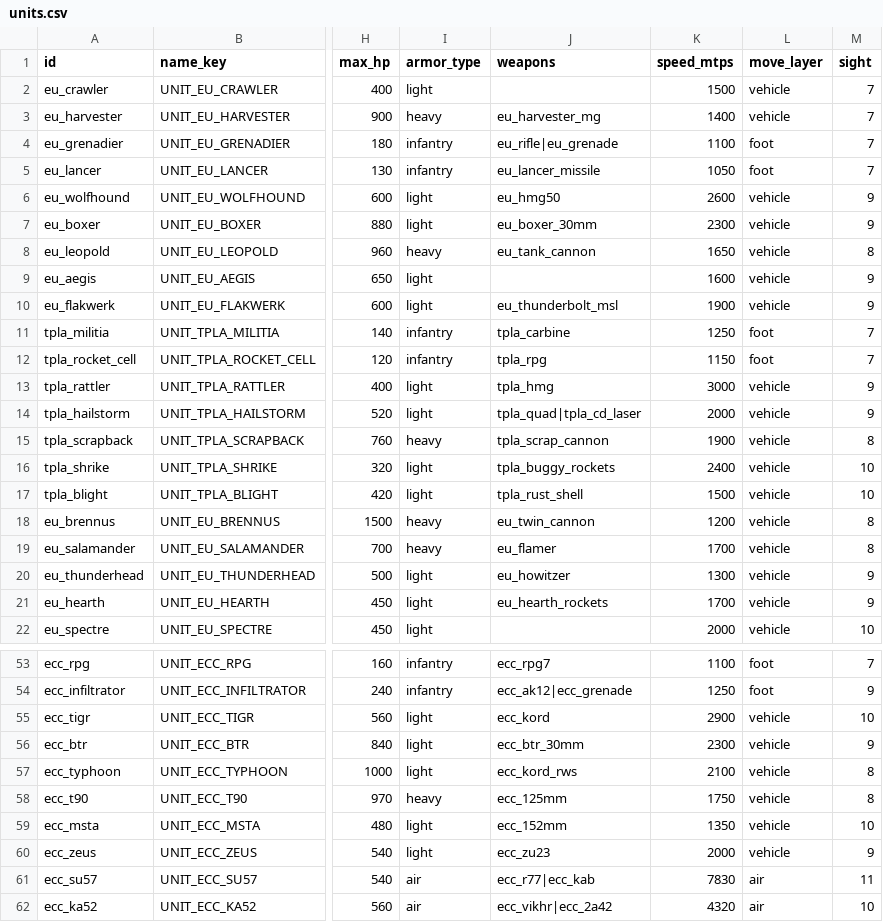
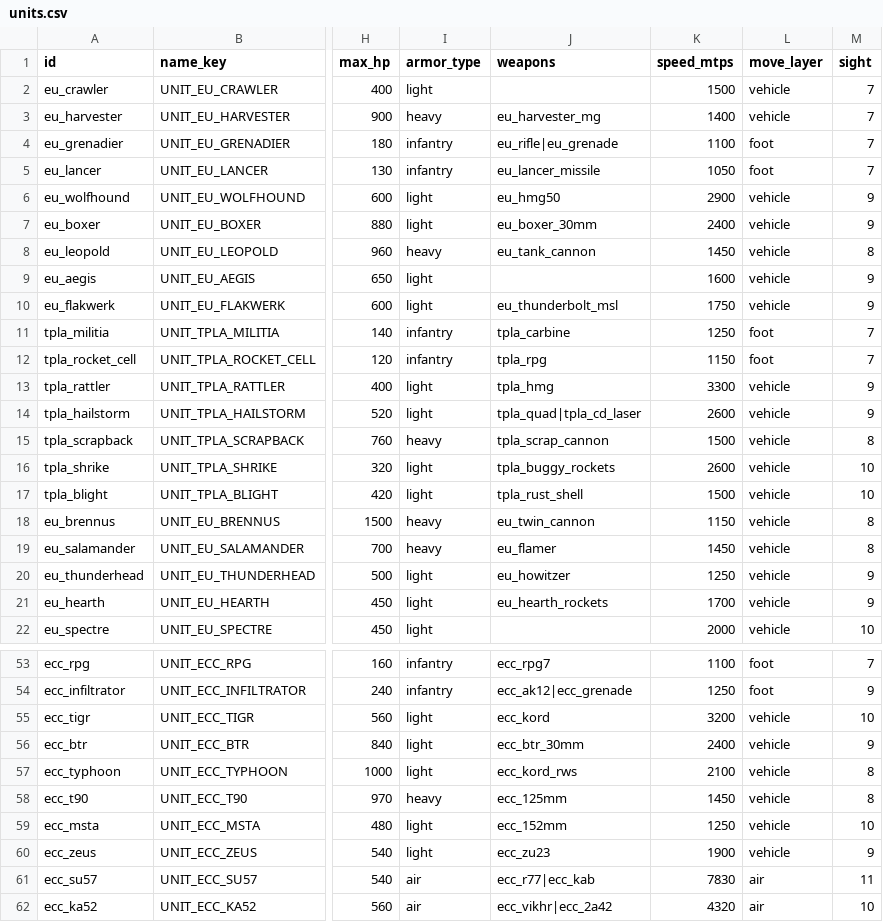
Before and after one commit to malachimurph-hub/Fracture-Line, a CSV file: data/balance/units.csv, drawn as a sheet; only a part is shown, gaps mark what is left out; the diff covers the shown part only; the diff names each change by its address in the sheet, - before the commit and + after, or states it on an @@ line.

```diff
--- a/data/balance/units.csv
+++ b/data/balance/units.csv
-K6 (speed_mtps): 2600
+K6 (speed_mtps): 2900
-K7 (speed_mtps): 2300
+K7 (speed_mtps): 2400
-K8 (speed_mtps): 1650
+K8 (speed_mtps): 1450
-K10 (speed_mtps): 1900
+K10 (speed_mtps): 1750
-K13 (speed_mtps): 3000
+K13 (speed_mtps): 3300
-K14 (speed_mtps): 2000
+K14 (speed_mtps): 2600
-K15 (speed_mtps): 1900
+K15 (speed_mtps): 1500
-K16 (speed_mtps): 2400
+K16 (speed_mtps): 2600
-K18 (speed_mtps): 1200
+K18 (speed_mtps): 1150
-K19 (speed_mtps): 1700
+K19 (speed_mtps): 1450
-K20 (speed_mtps): 1300
+K20 (speed_mtps): 1250
-K55 (speed_mtps): 2900
+K55 (speed_mtps): 3200
-K56 (speed_mtps): 2300
+K56 (speed_mtps): 2400
-K58 (speed_mtps): 1750
+K58 (speed_mtps): 1450
-K59 (speed_mtps): 1350
+K59 (speed_mtps): 1250
-K60 (speed_mtps): 2000
+K60 (speed_mtps): 1900
```
Also changed, not shown: 4 edited cells elsewhere in this file, data/balance/buildings.csv, locale/strings.csv, 36 other files.
